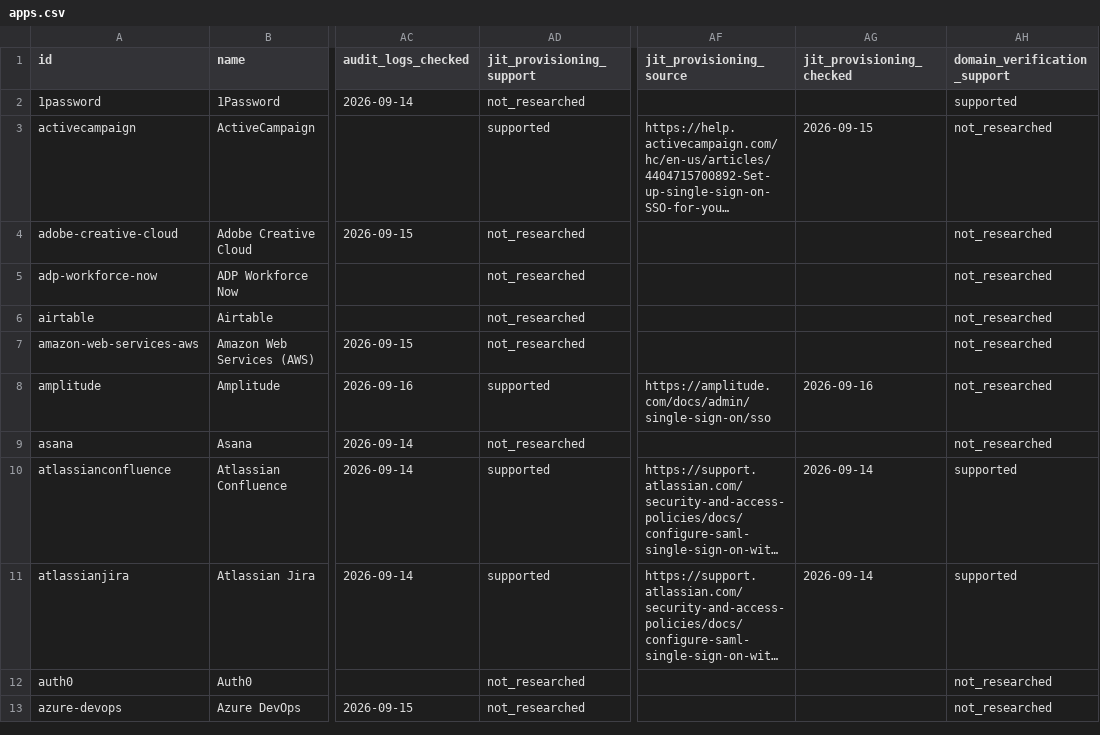
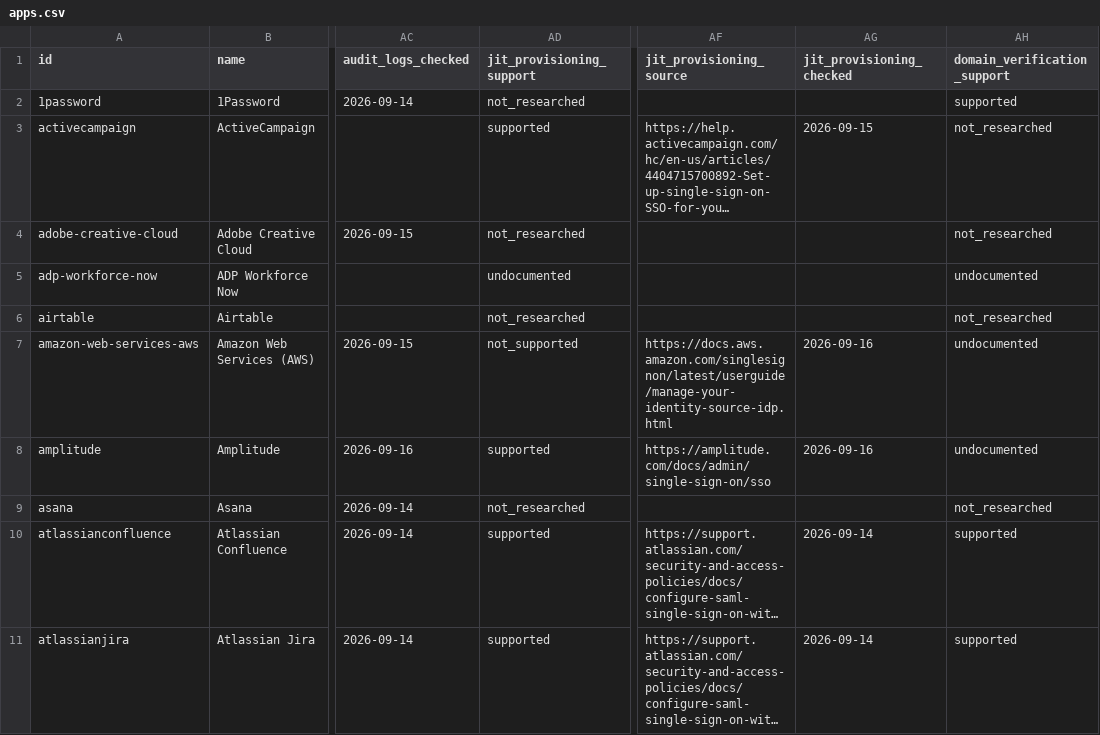
Before and after one commit to prithvikrishnab4u/VetThe.App, a CSV file: site/static/data/apps.csv, drawn as a sheet; only a part is shown, gaps mark what is left out; the shorter side is filled out with more unchanged rows; long unchanged cells end in …; the diff covers the shown part only; the diff names each change by its address in the sheet, - before the commit and + after, or states it on an @@ line.

```diff
--- a/site/static/data/apps.csv
+++ b/site/static/data/apps.csv
-AD5 (jit_provisioning_support): not_researched
+AD5 (jit_provisioning_support): undocumented
-AH5 (domain_verification_support): not_researched
+AH5 (domain_verification_support): undocumented
-AD7 (jit_provisioning_support): not_researched
+AD7 (jit_provisioning_support): not_supported
-AF7 (jit_provisioning_source): (empty)
+AF7 (jit_provisioning_source): https://docs.aws.amazon.com/singlesignon/latest/userguide/manage-your-identity-source-idp.html
-AG7 (jit_provisioning_checked): (empty)
+AG7 (jit_provisioning_checked): 2026-09-16
-AH7:AH8 (domain_verification_support): not_researched
+AH7:AH8 (domain_verification_support): undocumented
```
Also changed, not shown: 31 edited cells elsewhere in this file, 14 other files.
